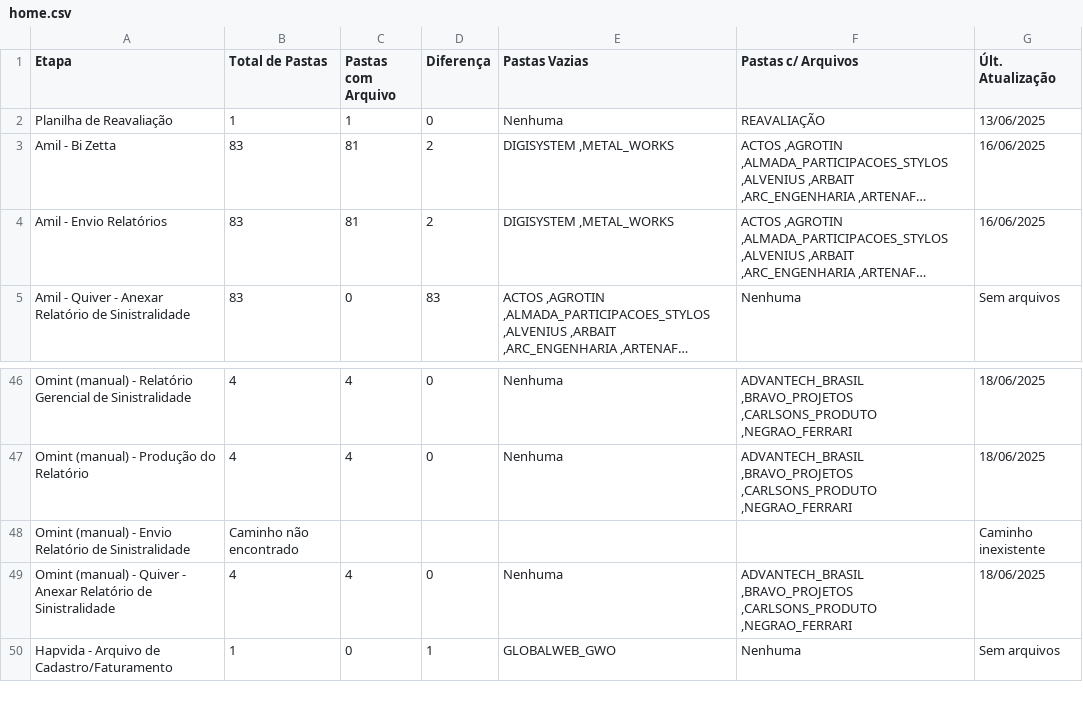
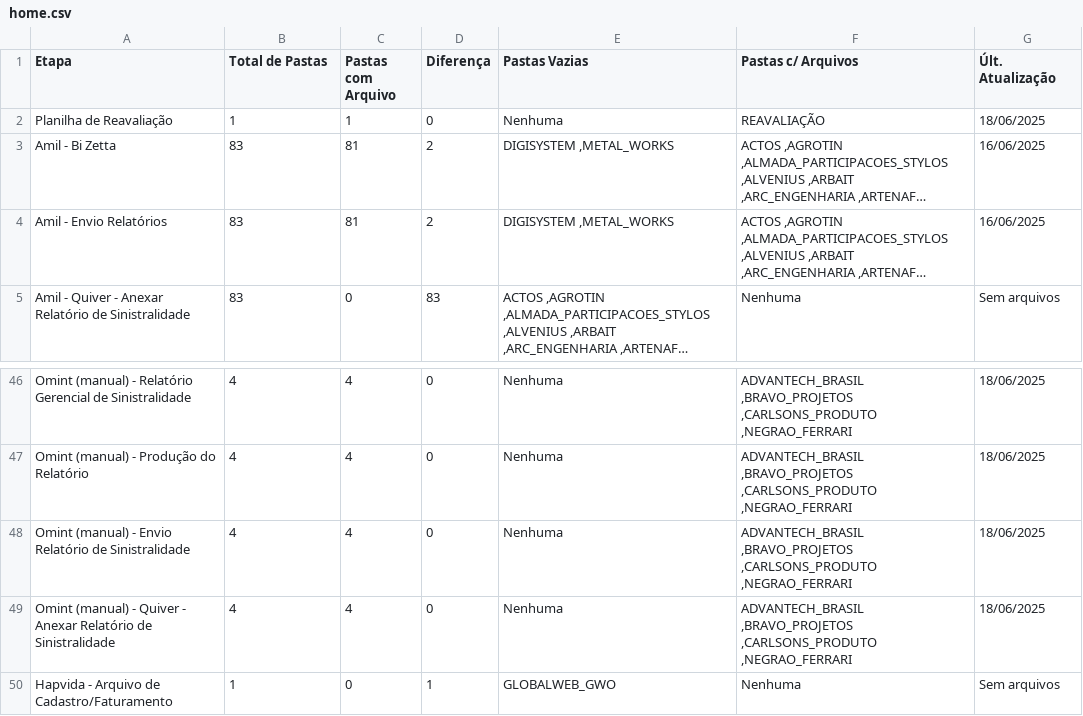
Before and after one commit to JotaBGjr/dashboard-sinistralidade, a CSV file: dash-dados/csv/home.csv, drawn as a sheet; only a part is shown, gaps mark what is left out; long unchanged cells end in …; the diff names each change by its address in the sheet, - before the commit and + after, or states it on an @@ line.

```diff
--- a/dash-dados/csv/home.csv
+++ b/dash-dados/csv/home.csv
-G2 (Últ. Atualização): 13/06/2025
+G2 (Últ. Atualização): 18/06/2025
-B48 (Total de Pastas): Caminho não encontrado
+B48 (Total de Pastas): 4
-C48 (Pastas com Arquivo): (empty)
+C48 (Pastas com Arquivo): 4
-D48 (Diferença): (empty)
+D48 (Diferença): 0
-E48 (Pastas Vazias): (empty)
+E48 (Pastas Vazias): Nenhuma
-F48 (Pastas c/ Arquivos): (empty)
+F48 (Pastas c/ Arquivos): ADVANTECH_BRASIL ,BRAVO_PROJETOS ,CARLSONS_PRODUTO ,NEGRAO_FERRARI
-G48 (Últ. Atualização): Caminho inexistente
+G48 (Últ. Atualização): 18/06/2025
```
Also changed, not shown: dash-dados/csv/envio_relatorios.csv, dash-dados/csv/recepcao.csv.
